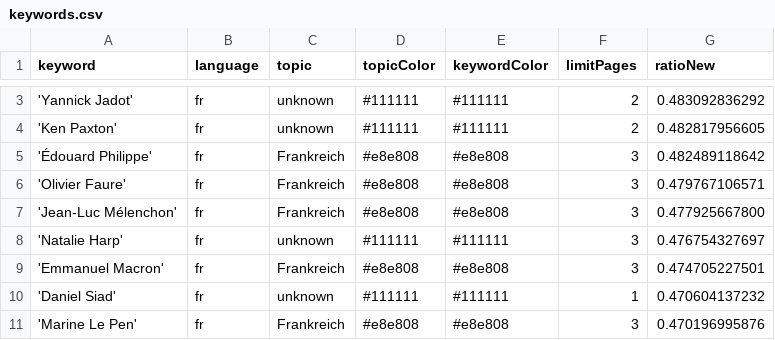
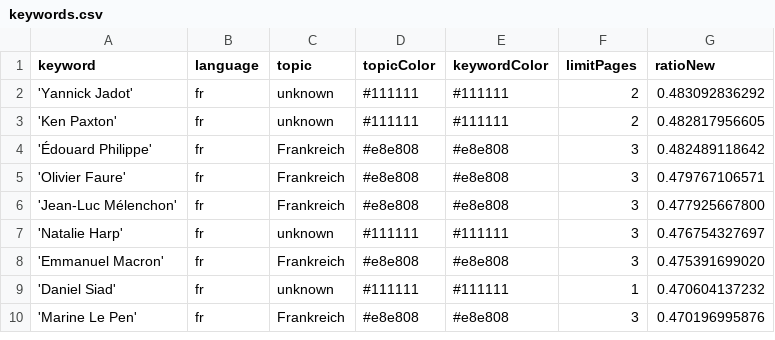
Before and after one commit to JoPhi24-news/gensChuchoter, a CSV file: keywords.csv, drawn as a sheet; only a part is shown, gaps mark what is left out; the diff covers the shown part only.

```diff
--- a/keywords.csv
+++ b/keywords.csv
@@ -8,3 +7,3 @@ keyword,language,topic,topicColor,keywordColor,limitPages,ratioNew
 'Natalie Harp',fr,unknown,#111111,#111111,3,0.476754327697
-'Emmanuel Macron',fr,Frankreich,#e8e808,#e8e808,3,0.474705227501
+'Emmanuel Macron',fr,Frankreich,#e8e808,#e8e808,3,0.475391699020
 'Daniel Siad',fr,unknown,#111111,#111111,1,0.470604137232
```
Also changed, not shown: 4 added rows and 4 removed rows elsewhere in this file, 1 other file.
